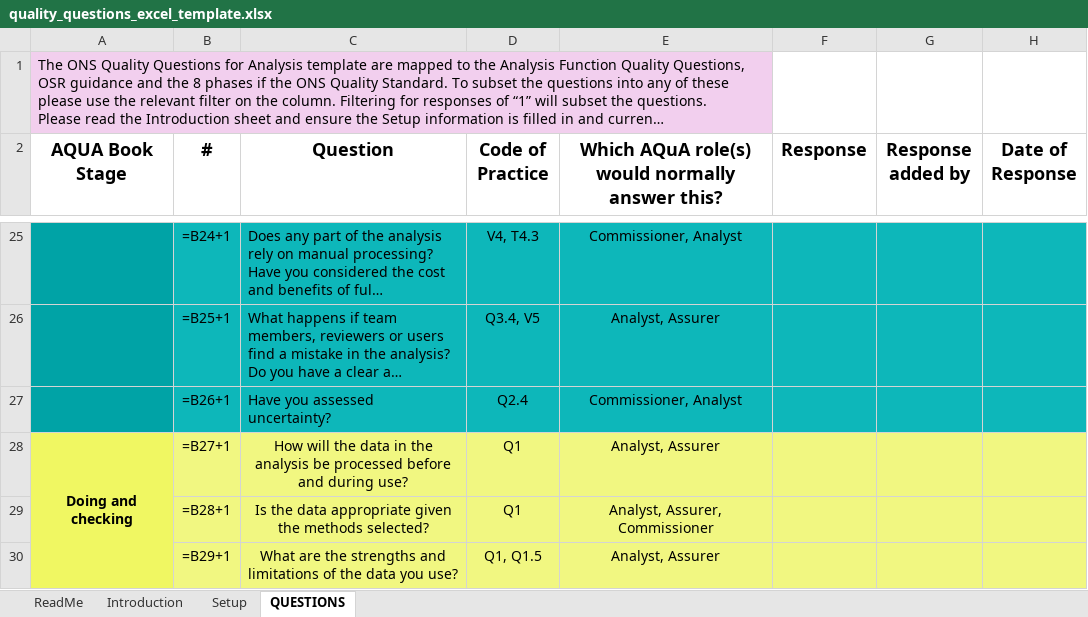
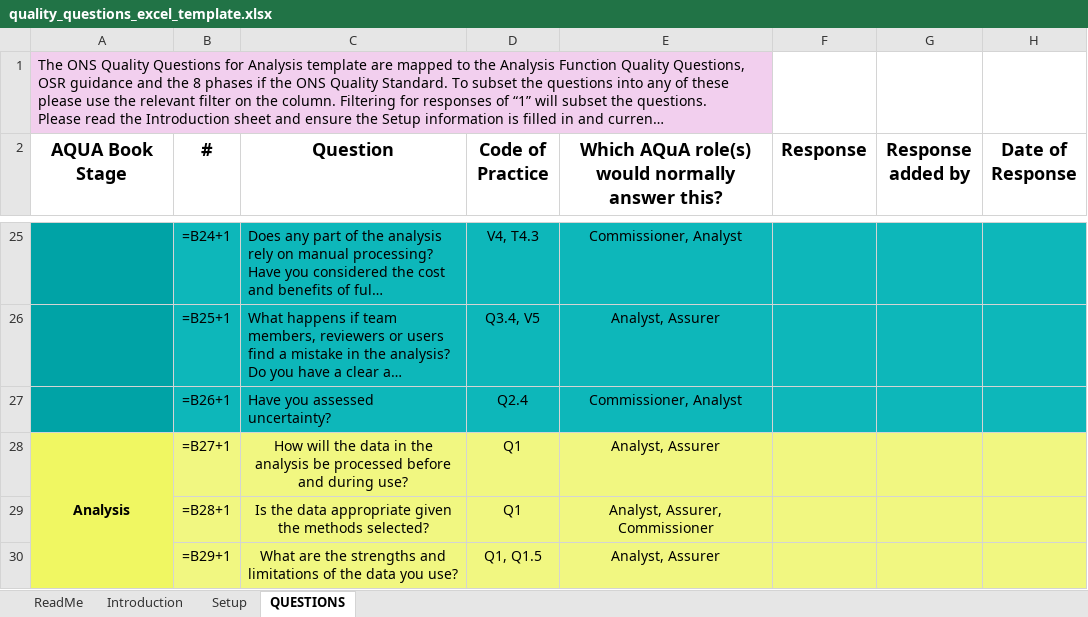
Before and after one commit to best-practice-and-impact/analysis_project_documentation, an Excel workbook: quality_questions_excel_template.xlsx, sheet QUESTIONS, drawn as a sheet; only a part is shown, gaps mark what is left out; long unchanged cells end in …; values as stored, in another font and other column widths than the file's, no borders; formulas without a stored value are shown as written; the diff names each change by its address in the sheet, - before the commit and + after, or states it on an @@ line.

```diff
--- a/quality_questions_excel_template.xlsx (sheet QUESTIONS)
+++ b/quality_questions_excel_template.xlsx (sheet QUESTIONS)
-A28 (AQUA Book Stage): Doing and checking
+A28 (AQUA Book Stage): Analysis
```
Also changed, not shown: 3 other files.
